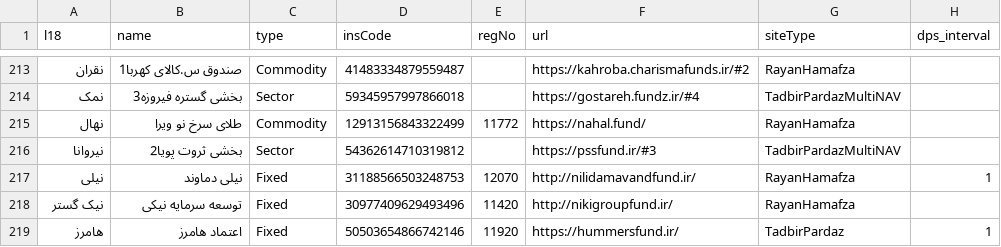
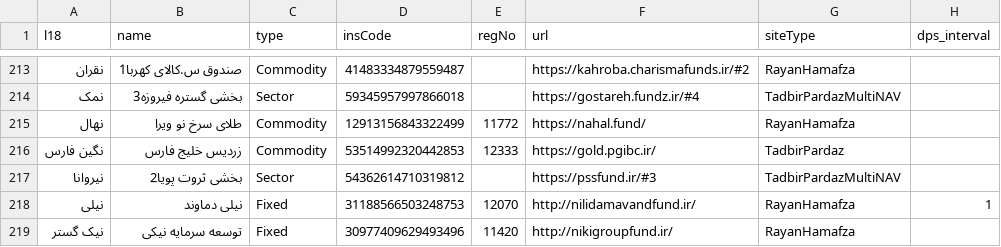
Before and after one commit to 5j9/iranetf, a CSV file: iranetf/dataset.csv, drawn as a sheet; only a part is shown, gaps mark what is left out; the shorter side is filled out with more unchanged rows; the diff names each change by its address in the sheet, - before the commit and + after, or states it on an @@ line.

Commit message:
add negin fars
closes #107

```diff
--- a/iranetf/dataset.csv
+++ b/iranetf/dataset.csv
+row 216: نگین فارس | زردیس خلیج فارس | Commodity | 53514992320442853 | 12333 | https://gold.pgibc.ir/ | TadbirPardaz
```
